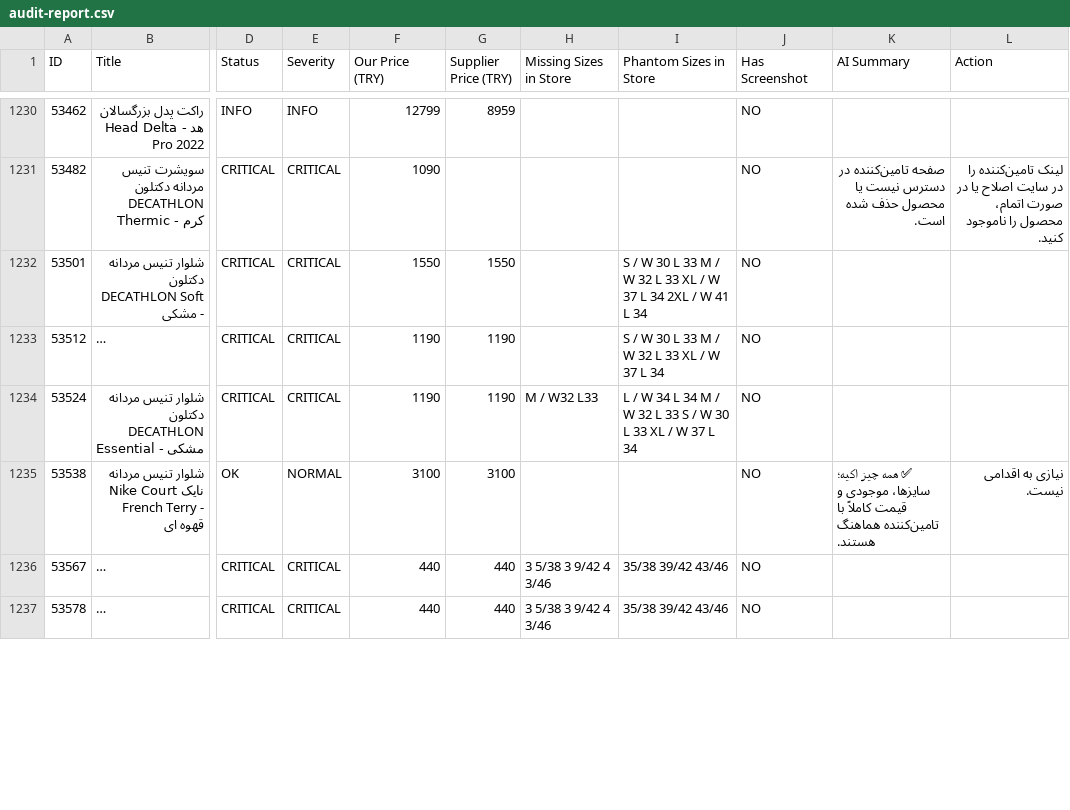
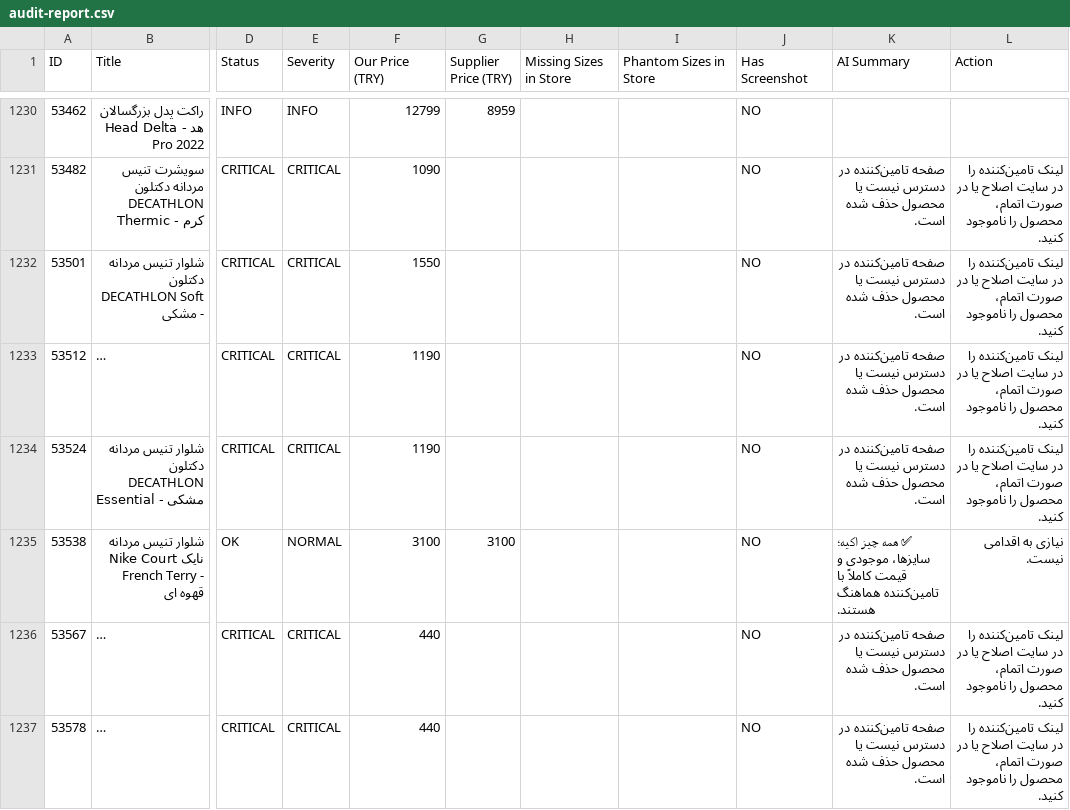
Before and after one commit to mehranyavari/woocommerce-stock-scraper, a CSV file: output/audit-report.csv, drawn as a sheet; only a part is shown, gaps mark what is left out; long unchanged cells end in …; the diff covers the shown part only; the diff names each change by its address in the sheet, - before the commit and + after, or states it on an @@ line.

```diff
--- a/output/audit-report.csv
+++ b/output/audit-report.csv
-G1232 (Supplier Price (TRY)): 1550
+G1232 (Supplier Price (TRY)): (empty)
-I1232 (Phantom Sizes in Store): S / W 30 L 33 M / W 32 L 33 XL / W 37 L 34 2XL / W 41 L 34
+I1232 (Phantom Sizes in Store): (empty)
-K1232:K1234 (AI Summary): (empty)
+K1232:K1234 (AI Summary): صفحه تامین‌کننده در دسترس نیست یا محصول حذف شده است.
-L1232:L1234 (Action): (empty)
+L1232:L1234 (Action): لینک تامین‌کننده را در سایت اصلاح یا در صورت اتمام، محصول را ناموجود کنید.
-G1233:G1234 (Supplier Price (TRY)): 1190
+G1233:G1234 (Supplier Price (TRY)): (empty)
-I1233 (Phantom Sizes in Store): S / W 30 L 33 M / W 32 L 33 XL / W 37 L 34
+I1233 (Phantom Sizes in Store): (empty)
-H1234 (Missing Sizes in Store): M / W32 L33
+H1234 (Missing Sizes in Store): (empty)
-I1234 (Phantom Sizes in Store): L / W 34 L 34 M / W 32 L 33 S / W 30 L 33 XL / W 37 L 34
+I1234 (Phantom Sizes in Store): (empty)
-G1236:G1237 (Supplier Price (TRY)): 440
+G1236:G1237 (Supplier Price (TRY)): (empty)
-H1236:H1237 (Missing Sizes in Store): 3 5/38 3 9/42 4 3/46
+H1236:H1237 (Missing Sizes in Store): (empty)
-I1236:I1237 (Phantom Sizes in Store): 35/38 39/42 43/46
+I1236:I1237 (Phantom Sizes in Store): (empty)
-K1236:K1237 (AI Summary): (empty)
+K1236:K1237 (AI Summary): صفحه تامین‌کننده در دسترس نیست یا محصول حذف شده است.
-L1236:L1237 (Action): (empty)
+L1236:L1237 (Action): لینک تامین‌کننده را در سایت اصلاح یا در صورت اتمام، محصول را ناموجود کنید.
```
Also changed, not shown: 1 added row and 141 edited cells elsewhere in this file, 16 other files.
